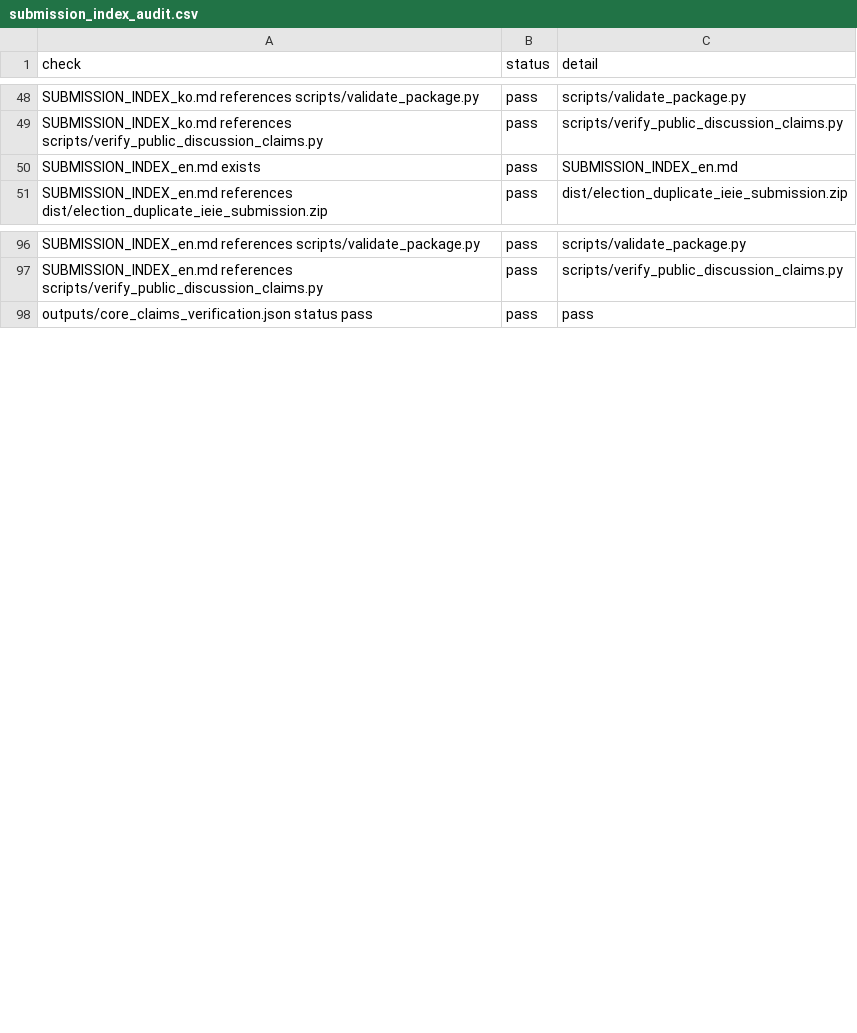
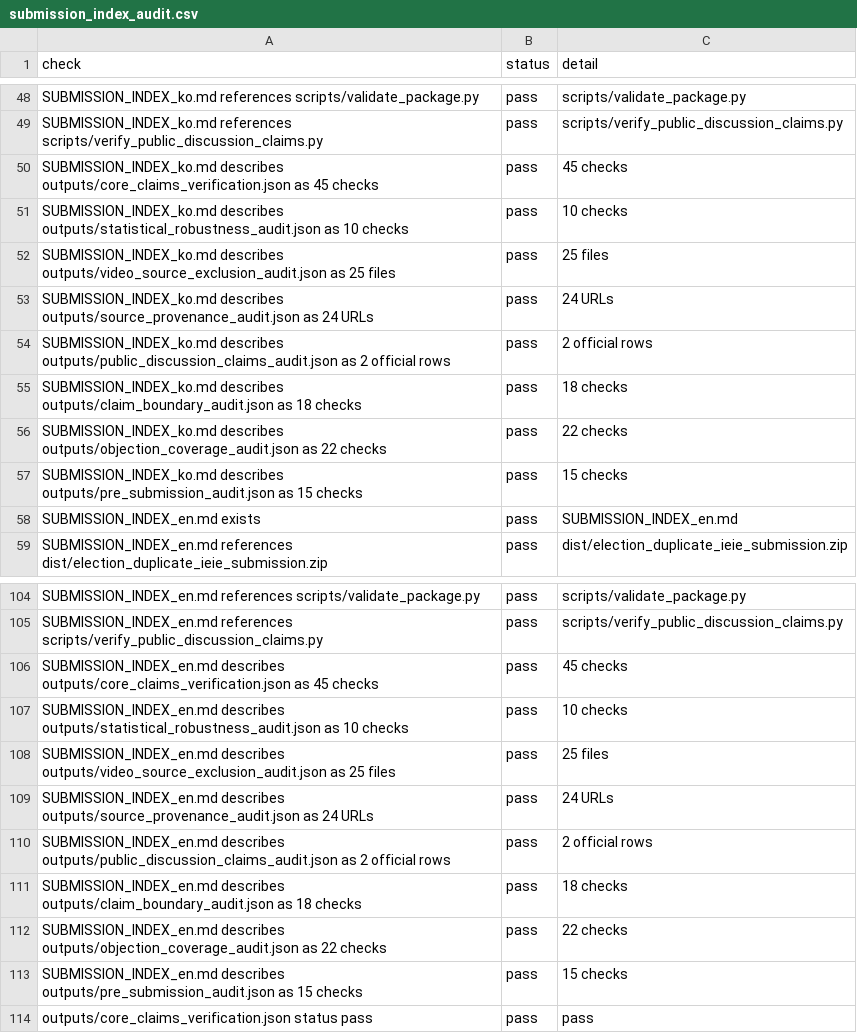
Before and after one commit to junho0331s/election-duplicate-statistical-review, a CSV file: outputs/submission_index_audit.csv, drawn as a sheet; only a part is shown, gaps mark what is left out; the diff names each change by its address in the sheet, - before the commit and + after, or states it on an @@ line.

Commit message:
Tighten submission index audit markers

```diff
--- a/outputs/submission_index_audit.csv
+++ b/outputs/submission_index_audit.csv
+row 50: SUBMISSION_INDEX_ko.md describes outputs/core_claims_verification.json as 45 checks | pass | 45 checks
+row 51: SUBMISSION_INDEX_ko.md describes outputs/statistical_robustness_audit.json as 10 checks | pass | 10 checks
+row 52: SUBMISSION_INDEX_ko.md describes outputs/video_source_exclusion_audit.json as 25 files | pass | 25 files
+row 53: SUBMISSION_INDEX_ko.md describes outputs/source_provenance_audit.json as 24 URLs | pass | 24 URLs
+row 54: SUBMISSION_INDEX_ko.md describes outputs/public_discussion_claims_audit.json as 2 official rows | pass | 2 official rows
+row 55: SUBMISSION_INDEX_ko.md describes outputs/claim_boundary_audit.json as 18 checks | pass | 18 checks
+row 56: SUBMISSION_INDEX_ko.md describes outputs/objection_coverage_audit.json as 22 checks | pass | 22 checks
+row 57: SUBMISSION_INDEX_ko.md describes outputs/pre_submission_audit.json as 15 checks | pass | 15 checks
+row 106: SUBMISSION_INDEX_en.md describes outputs/core_claims_verification.json as 45 checks | pass | 45 checks
+row 107: SUBMISSION_INDEX_en.md describes outputs/statistical_robustness_audit.json as 10 checks | pass | 10 checks
+row 108: SUBMISSION_INDEX_en.md describes outputs/video_source_exclusion_audit.json as 25 files | pass | 25 files
+row 109: SUBMISSION_INDEX_en.md describes outputs/source_provenance_audit.json as 24 URLs | pass | 24 URLs
+row 110: SUBMISSION_INDEX_en.md describes outputs/public_discussion_claims_audit.json as 2 official rows | pass | 2 official rows
+row 111: SUBMISSION_INDEX_en.md describes outputs/claim_boundary_audit.json as 18 checks | pass | 18 checks
+row 112: SUBMISSION_INDEX_en.md describes outputs/objection_coverage_audit.json as 22 checks | pass | 22 checks
+row 113: SUBMISSION_INDEX_en.md describes outputs/pre_submission_audit.json as 15 checks | pass | 15 checks
```
Also changed, not shown: outputs/checksums_sha256.csv, 11 other files.
